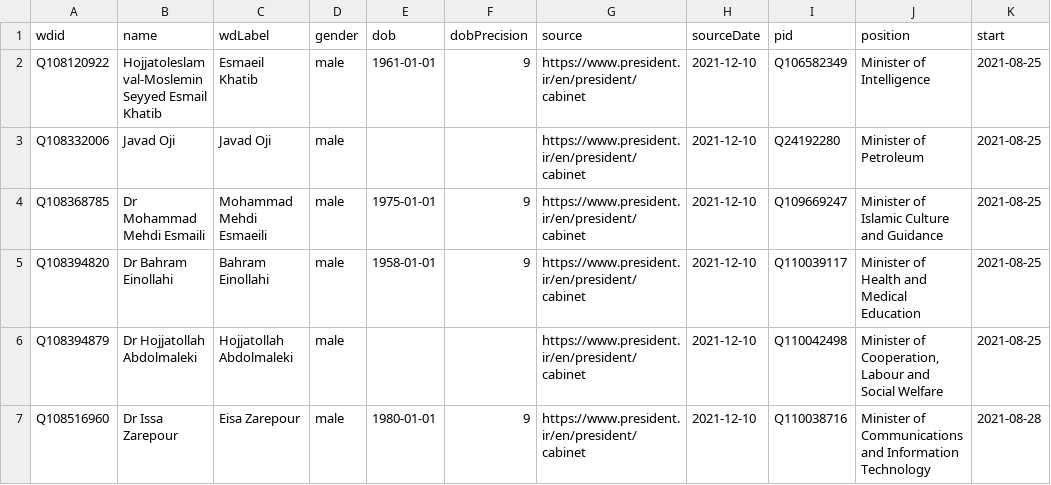
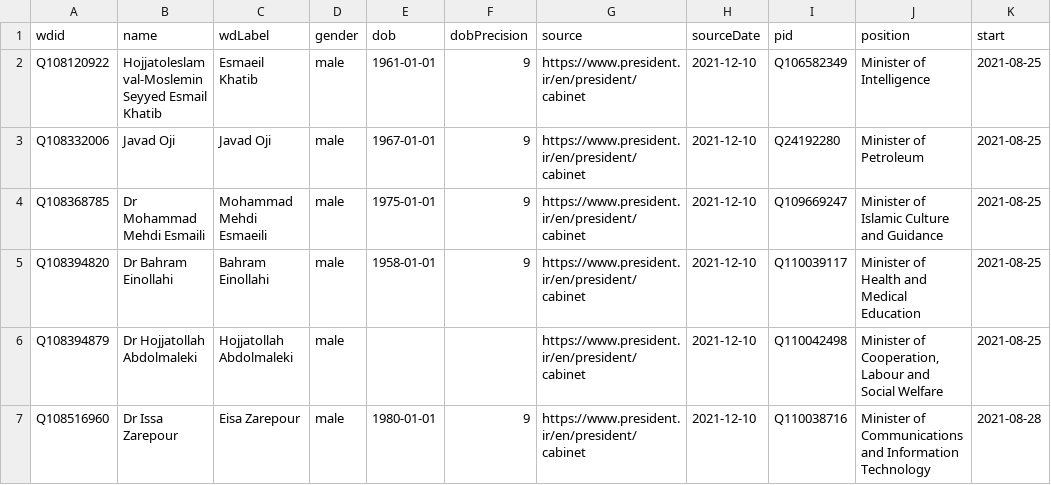
Before and after one commit to every-politician-scrapers/iran-ministers, a CSV file: data/wikidata.csv, drawn as a sheet; only a part is shown; the diff names each change by its address in the sheet, - before the commit and + after, or states it on an @@ line.

Commit message:
Automated update

```diff
--- a/data/wikidata.csv
+++ b/data/wikidata.csv
-E3 (dob): (empty)
+E3 (dob): 1967-01-01
-F3 (dobPrecision): (empty)
+F3 (dobPrecision): 9
```
